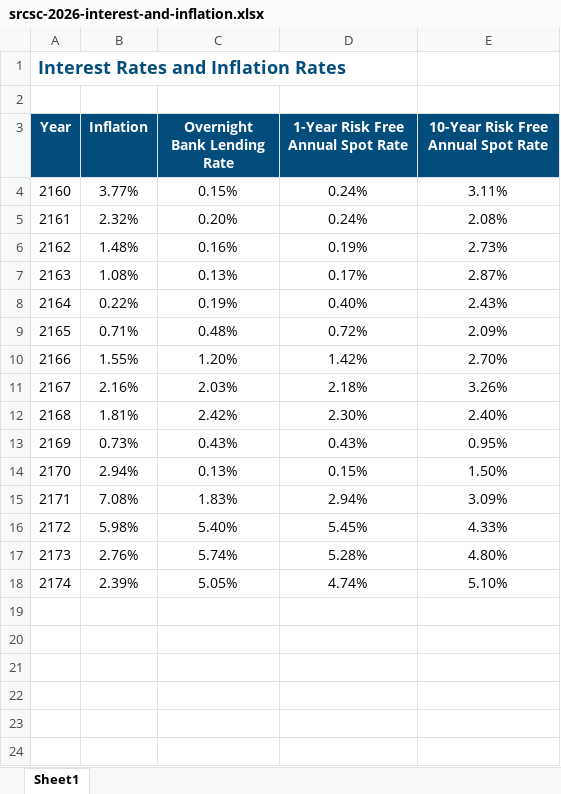
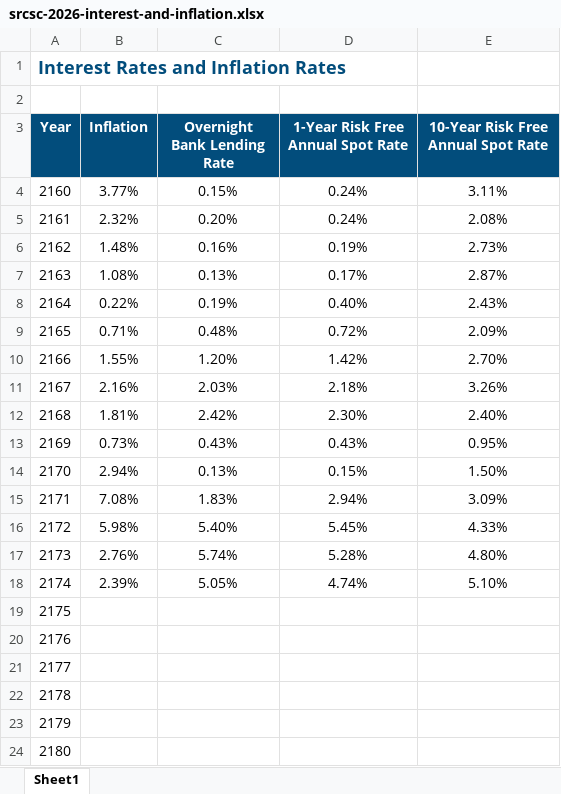
Before and after one commit to AtharvaM2/KADAK, an Excel workbook: srcsc-2026-interest-and-inflation.xlsx, sheet Sheet1, drawn as a sheet; values as stored, in another font and other column widths than the file's, no borders; the diff names each change by its address in the sheet, - before the commit and + after, or states it on an @@ line.

```diff
--- a/srcsc-2026-interest-and-inflation.xlsx (sheet Sheet1)
+++ b/srcsc-2026-interest-and-inflation.xlsx (sheet Sheet1)
+row 19: 2175
+row 20: 2176
+row 21: 2177
+row 22: 2178
+row 23: 2179
+row 24: 2180
```
Also changed, not shown: 3 other files.
